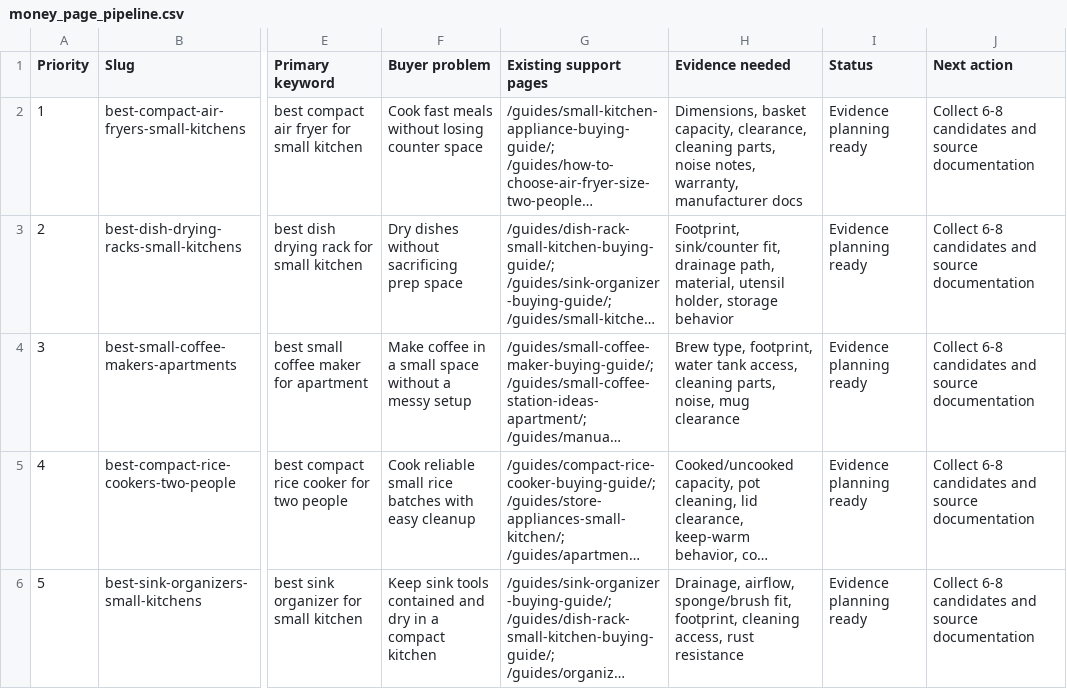
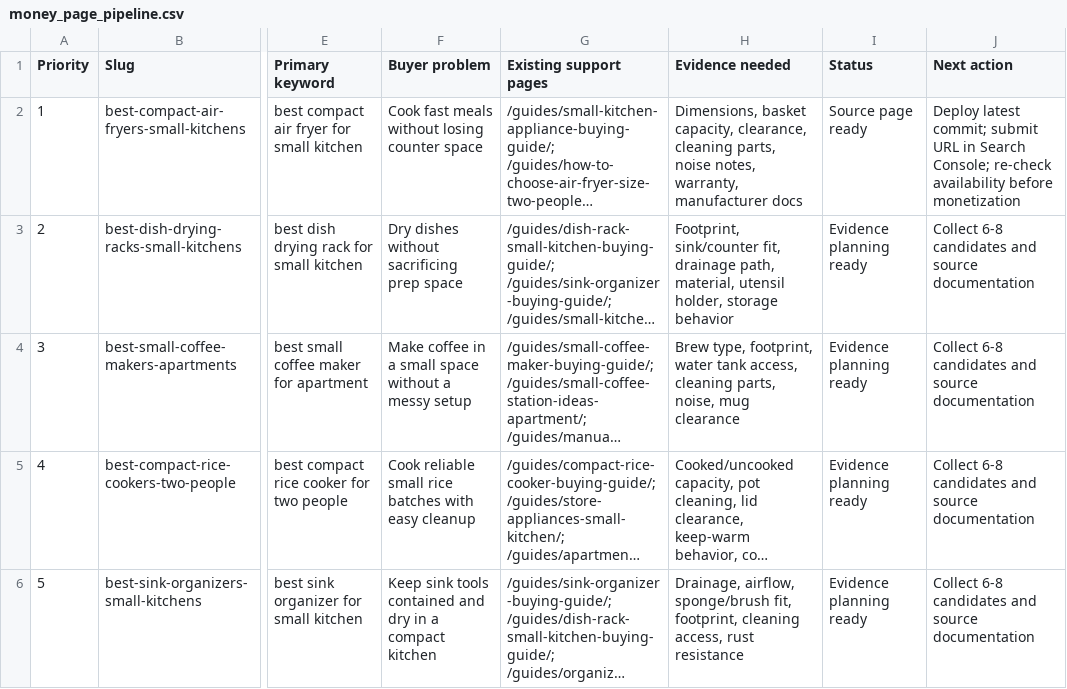
Before and after one commit to Tanh2k8-123/Tanh-amazon, a CSV file: working/money_pages/money_page_pipeline.csv, drawn as a sheet; only a part is shown, gaps mark what is left out; long unchanged cells end in …; the diff names each change by its address in the sheet, - before the commit and + after, or states it on an @@ line.

```diff
--- a/working/money_pages/money_page_pipeline.csv
+++ b/working/money_pages/money_page_pipeline.csv
-I2 (Status): Evidence planning ready
+I2 (Status): Source page ready
-J2 (Next action): Collect 6-8 candidates and source documentation
+J2 (Next action): Deploy latest commit; submit URL in Search Console; re-check availability before monetization
```
Also changed, not shown: working/audits/content_inventory.csv, working/money_pages/evidence/product_evidence_tracker.csv, 11 other files.
